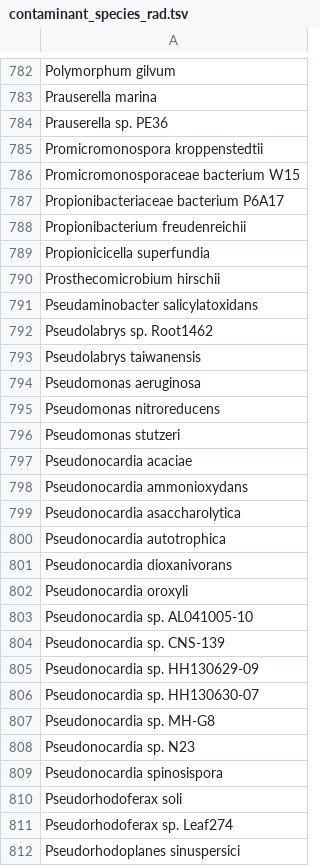
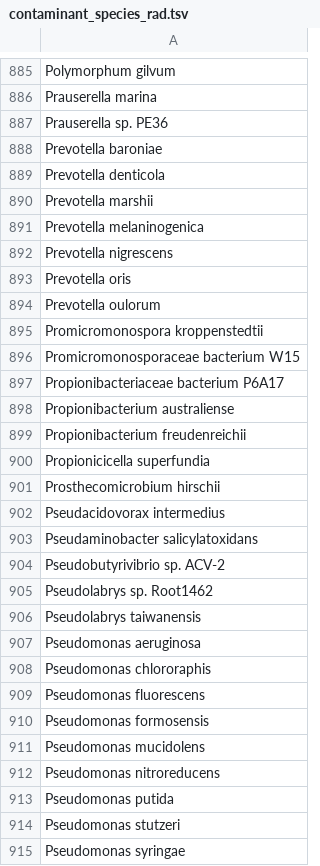
Before and after one commit to ivelsko/smoking_calculus, a TSV file: 05-results.backup/contaminant_species_rad.tsv, drawn as a sheet; only a part is shown, gaps mark what is left out; the shorter side is filled out with more unchanged rows; the diff covers the shown part only.

```diff
--- a/05-results.backup/contaminant_species_rad.tsv
+++ b/05-results.backup/contaminant_species_rad.tsv
@@ -784,2 +887,9 @@ Prauserella marina
 Prauserella sp. PE36
+Prevotella baroniae
+Prevotella denticola
+Prevotella marshii
+Prevotella melaninogenica
+Prevotella nigrescens
+Prevotella oris
+Prevotella oulorum
 Promicromonospora kroppenstedtii
@@ -787,2 +897,3 @@ Promicromonosporaceae bacterium W15
 Propionibacteriaceae bacterium P6A17
+Propionibacterium australiense
 Propionibacterium freudenreichii
@@ -790,3 +901,5 @@ Propionicicella superfundia
 Prosthecomicrobium hirschii
+Pseudacidovorax intermedius
 Pseudaminobacter salicylatoxidans
+Pseudobutyrivibrio sp. ACV-2
 Pseudolabrys sp. Root1462
@@ -794,3 +907,9 @@ Pseudolabrys taiwanensis
 Pseudomonas aeruginosa
+Pseudomonas chlororaphis
+Pseudomonas fluorescens
+Pseudomonas formosensis
+Pseudomonas mucidolens
 Pseudomonas nitroreducens
+Pseudomonas putida
 Pseudomonas stutzeri
+Pseudomonas syringae
```
Also changed, not shown: 149 added rows elsewhere in this file, 05-results.backup/contaminant_species_iber.tsv, 8 other files.
